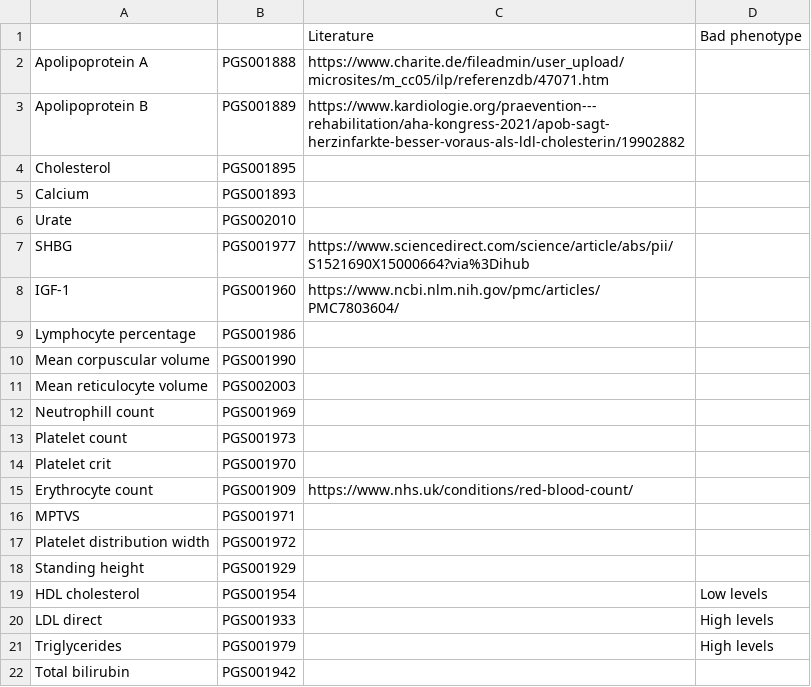
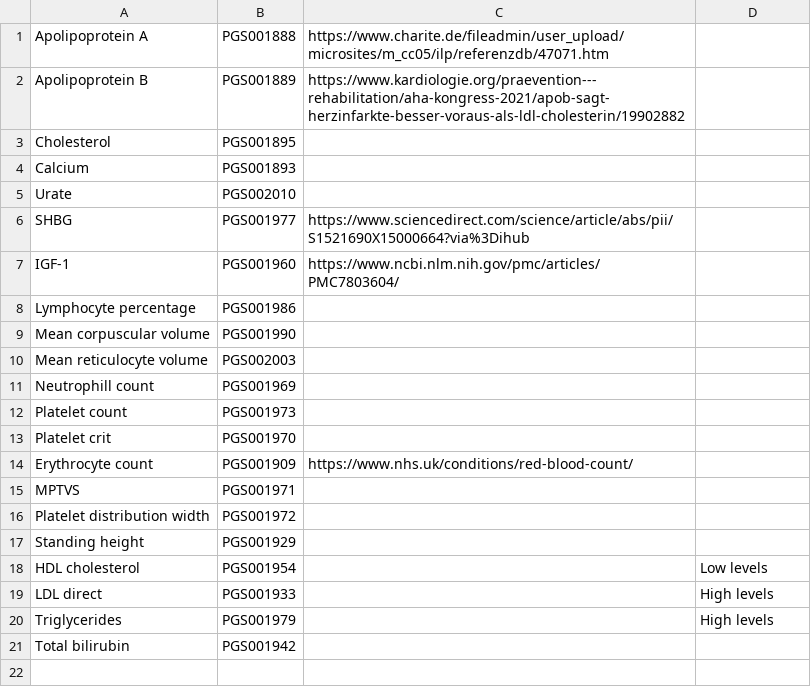
Before and after one commit to PMBio/deeprvat-analysis, a CSV file: data/prs_pheno_map.csv, drawn as a sheet; the diff names each change by its address in the sheet, - before the commit and + after, or states it on an @@ line.

Commit message:
small fixes to phenotype prediction pipeline (#3)

```diff
--- a/data/prs_pheno_map.csv
+++ b/data/prs_pheno_map.csv
-row 1:  |  | Literature | Bad phenotype
```
Also changed, not shown: 2 other files.
